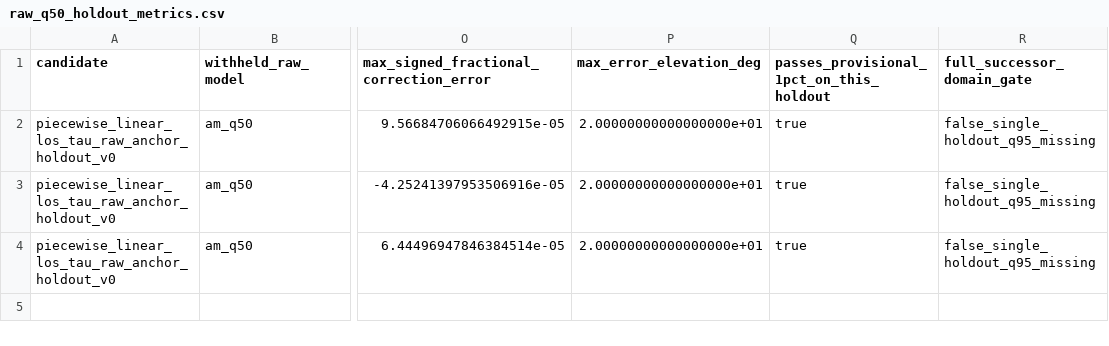
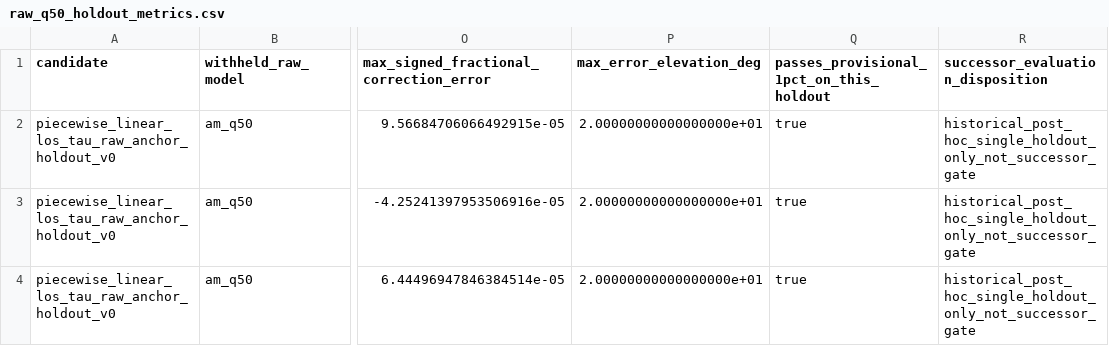
Before and after one commit to toltec-astro/citlali, a CSV file: validation/sci_cal_001_atmosphere_operator_2026-08-01/raw_q50_holdout_metrics.csv, drawn as a sheet; only a part is shown, gaps mark what is left out; the diff names each change by its address in the sheet, - before the commit and + after, or states it on an @@ line.

```diff
--- a/validation/sci_cal_001_atmosphere_operator_2026-08-01/raw_q50_holdout_metrics.csv
+++ b/validation/sci_cal_001_atmosphere_operator_2026-08-01/raw_q50_holdout_metrics.csv
-R1: full_successor_domain_gate
+R1: successor_evaluation_disposition
-R2:R4 (successor_evaluation_disposition): false_single_holdout_q95_missing
+R2:R4 (successor_evaluation_disposition): historical_post_hoc_single_holdout_only_not_successor_gate
```
Also changed, not shown: validation/sci_cal_001_atmosphere_operator_2026-08-01/candidate_surface_metrics.csv, validation/sci_cal_001_atmosphere_operator_2026-08-01/copied_am_product_inventory.csv, 24 other files.
